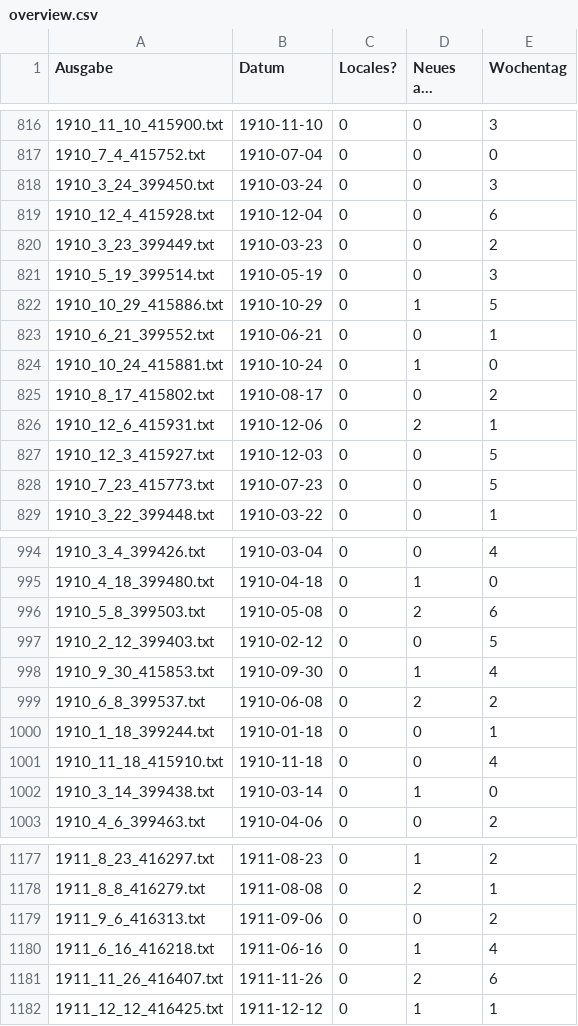
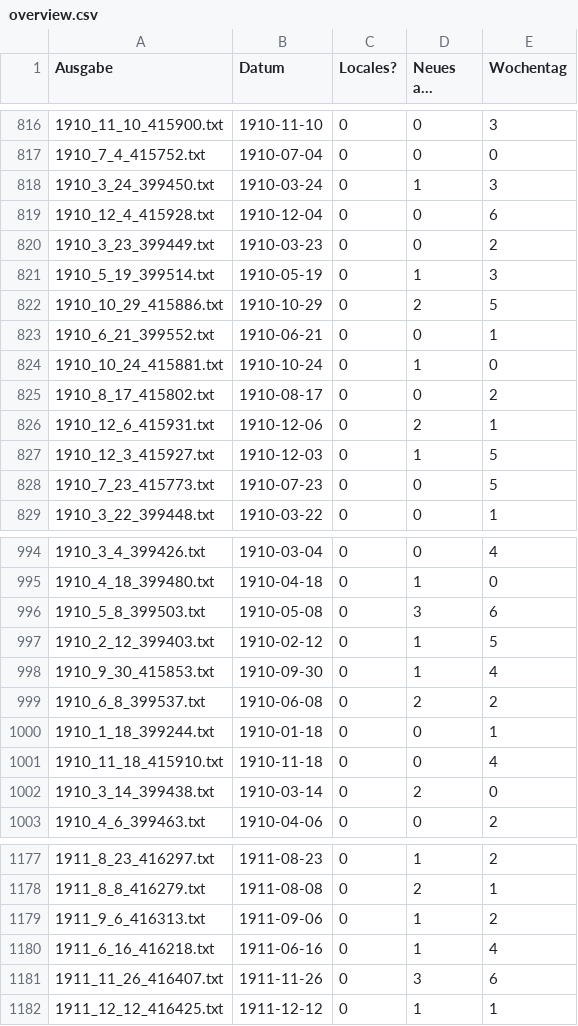
Before and after one commit to S-1-18-1/Neues_aus_Koeln, a CSV file: overview.csv, drawn as a sheet; only a part is shown, gaps mark what is left out; long unchanged cells end in …; the diff covers the shown part only; the diff names each change by its address in the sheet, - before the commit and + after, or states it on an @@ line.

```diff
--- a/overview.csv
+++ b/overview.csv
-D818 (Neues aus Köln?): 0
+D818 (Neues aus Köln?): 1
-D821 (Neues aus Köln?): 0
+D821 (Neues aus Köln?): 1
-D822 (Neues aus Köln?): 1
+D822 (Neues aus Köln?): 2
-D827 (Neues aus Köln?): 0
+D827 (Neues aus Köln?): 1
-D996 (Neues aus Köln?): 2
+D996 (Neues aus Köln?): 3
-D997 (Neues aus Köln?): 0
+D997 (Neues aus Köln?): 1
-D1002 (Neues aus Köln?): 1
+D1002 (Neues aus Köln?): 2
-D1179 (Neues aus Köln?): 0
+D1179 (Neues aus Köln?): 1
-D1181 (Neues aus Köln?): 2
+D1181 (Neues aus Köln?): 3
```
Also changed, not shown: 138 edited cells elsewhere in this file, 15 other files.
